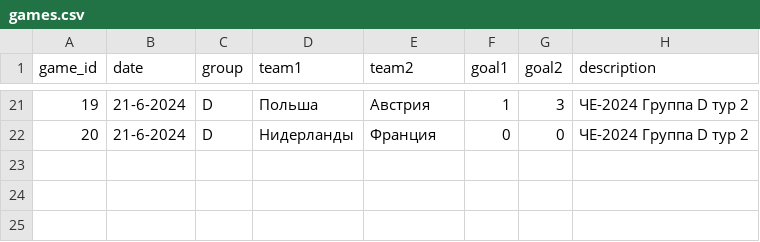
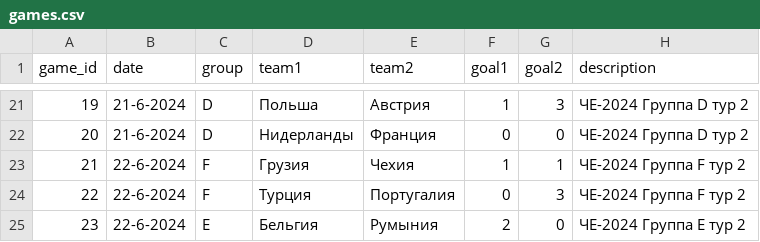
Before and after one commit to elp87/Euro-2024, a CSV file: games.csv, drawn as a sheet; only a part is shown, gaps mark what is left out; the diff names each change by its address in the sheet, - before the commit and + after, or states it on an @@ line.

```diff
--- a/games.csv
+++ b/games.csv
+row 23: 21 | 22-6-2024 | F | Грузия | Чехия | 1 | 1 | ЧЕ-2024 Группа F тур 2
+row 24: 22 | 22-6-2024 | F | Турция | Португалия | 0 | 3 | ЧЕ-2024 Группа F тур 2
+row 25: 23 | 22-6-2024 | E | Бельгия | Румыния | 2 | 0 | ЧЕ-2024 Группа E тур 2
```
Also changed, not shown: events.csv, lineups.csv, 1 other file.
